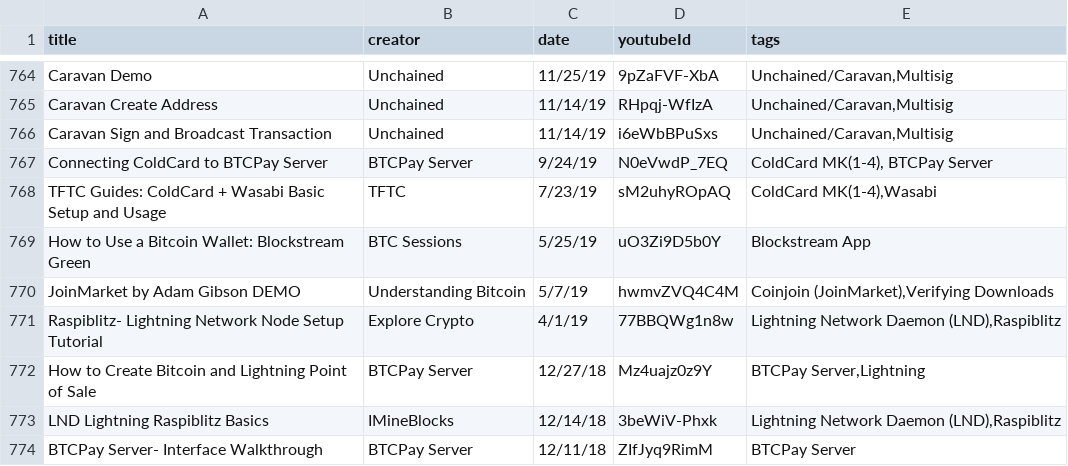
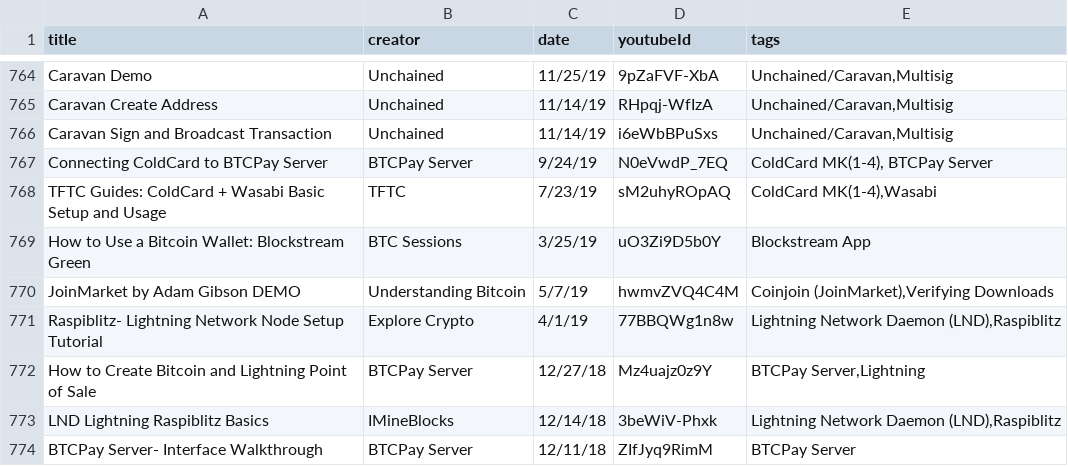
Before and after one commit to vake21/bitcointutorials.org, a CSV file: video_template.csv, drawn as a sheet; only a part is shown, gaps mark what is left out; the diff covers the shown part only.

Commit message:
video template and social icons csv files updated
In video_template.csv, fixed dates for multiple videos

In social-icons-info.csv, fixed link to Github for RBF

```diff
--- a/video_template.csv
+++ b/video_template.csv
@@ -768,3 +768,3 @@ Connecting ColdCard to BTCPay Server,BTCPay Server,9/24/19,N0eVwdP_7EQ,"ColdCard
 TFTC Guides: ColdCard + Wasabi Basic Setup and Usage,TFTC,7/23/19,sM2uhyROpAQ,"ColdCard MK(1-4),Wasabi"
-How to Use a Bitcoin Wallet: Blockstream Green,BTC Sessions,5/25/19,uO3Zi9D5b0Y,Blockstream App
+How to Use a Bitcoin Wallet: Blockstream Green,BTC Sessions,3/25/19,uO3Zi9D5b0Y,Blockstream App
 JoinMarket by Adam Gibson DEMO,Understanding Bitcoin,5/7/19,hwmvZVQ4C4M,"Coinjoin (JoinMarket),Verifying Downloads"
```
Also changed, not shown: 5 edited cells elsewhere in this file, social-icons-info.csv.
